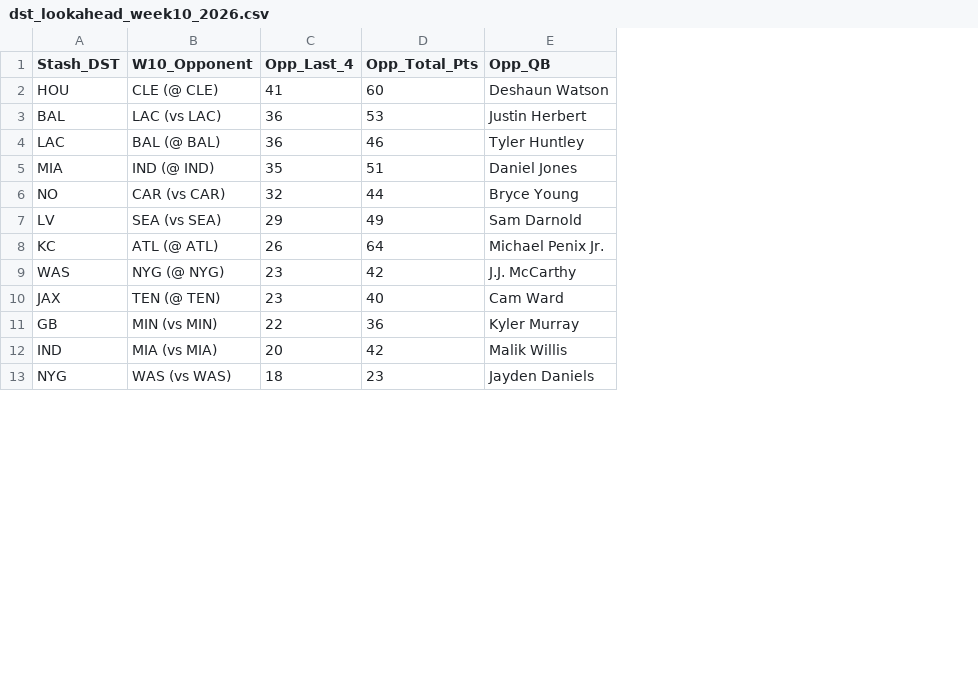
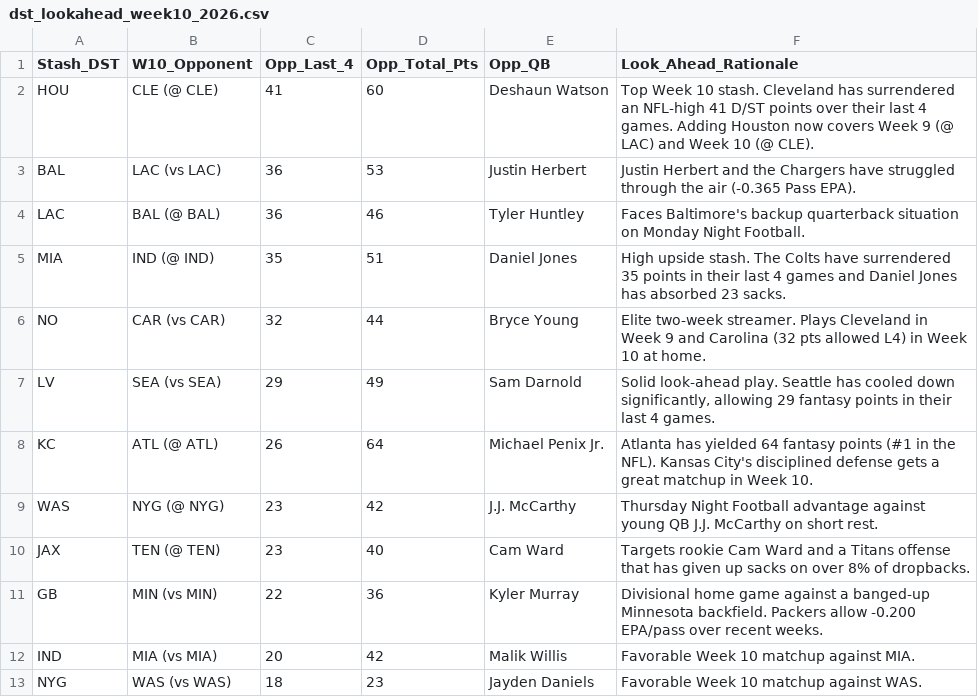
Before and after one commit to paulberman28-code/Fantasy-Football-Defense-Streamer-Tool, a CSV file: dst_lookahead_week10_2026.csv, drawn as a sheet; only a part is shown; the diff names each change by its address in the sheet, - before the commit and + after, or states it on an @@ line.

```diff
--- a/dst_lookahead_week10_2026.csv
+++ b/dst_lookahead_week10_2026.csv
+column F (Look_Ahead_Rationale), rows 2-13: Top Week 10 stash. Cleveland has surrendered an NFL-high 41 D/ST points over their last 4 games. Adding Houston now covers Week 9 (@ LAC) and Week 10 (@ CLE). | Justin Herbert and the Chargers have struggled through the air (-0.365 Pass EPA). | Faces Baltimore's backup quarterback situation on Monday Night Football. | High upside stash. The Colts have surrendered 35 points in their last 4 games and Daniel Jones has absorbed 23 sacks. | Elite two-week streamer. Plays Cleveland in Week 9 and Carolina (32 pts allowed L4) in Week 10 at home. | Solid look-ahead play. Seattle has cooled down significantly, allowing 29 fantasy points in their last 4 games. | Atlanta has yielded 64 fantasy points (#1 in the NFL). Kansas City's disciplined defense gets a great matchup in Week 10. | Thursday Night Football advantage against young QB J.J. McCarthy on short rest. | Targets rookie Cam Ward and a Titans offense that has given up sacks on over 8% of dropbacks. | Divisional home game against a banged-up Minnesota backfield. Packers allow -0.200 EPA/pass over recent weeks. | Favorable Week 10 matchup against MIA. | Favorable Week 10 matchup against WAS.
```
Also changed, not shown: dst_streaming_targets_week9_2026.csv, 1 other file.
